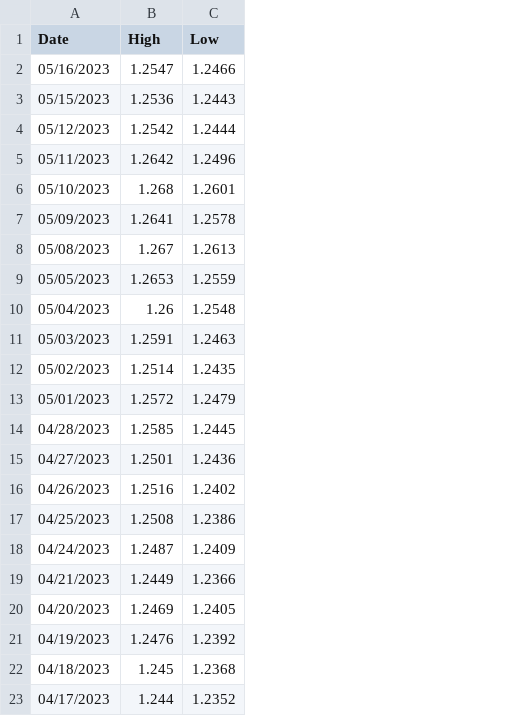
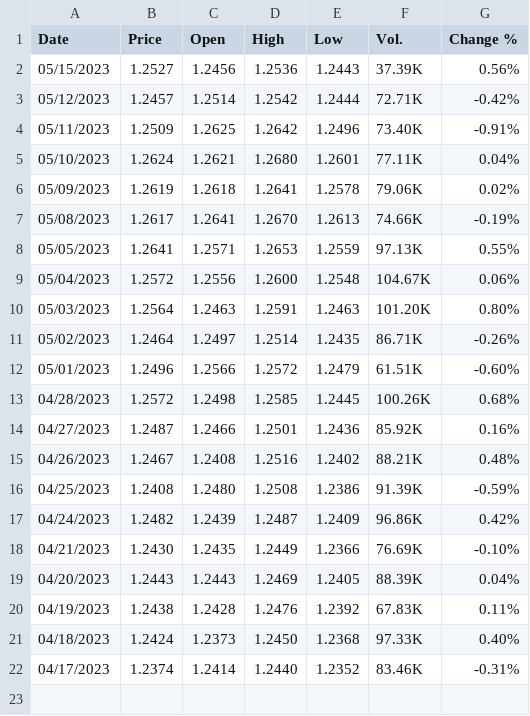
Before and after one commit to Lydia061003/LSTM-FX-, a CSV file: LSTM-FX-Train-Test/data/gbpusd.csv, drawn as a sheet; removed rows and columns are numbered as before the commit, all else as after; the diff names each change by its address in the sheet, - before the commit and + after, or states it on an @@ line.

Commit message:
Add files via upload

```diff
--- a/LSTM-FX-Train-Test/data/gbpusd.csv
+++ b/LSTM-FX-Train-Test/data/gbpusd.csv
+column B (Price), rows 2-22: 1.2527 | 1.2457 | 1.2509 | 1.2624 | 1.2619 | 1.2617 | 1.2641 | 1.2572 | 1.2564 | 1.2464 | 1.2496 | 1.2572 | 1.2487 | 1.2467 | 1.2408 | 1.2482 | 1.2430 | 1.2443 | 1.2438 | 1.2424 | 1.2374
+column C (Open), rows 2-22: 1.2456 | 1.2514 | 1.2625 | 1.2621 | 1.2618 | 1.2641 | 1.2571 | 1.2556 | 1.2463 | 1.2497 | 1.2566 | 1.2498 | 1.2466 | 1.2408 | 1.2480 | 1.2439 | 1.2435 | 1.2443 | 1.2428 | 1.2373 | 1.2414
+column F (Vol.), rows 2-22: 37.39K | 72.71K | 73.40K | 77.11K | 79.06K | 74.66K | 97.13K | 104.67K | 101.20K | 86.71K | 61.51K | 100.26K | 85.92K | 88.21K | 91.39K | 96.86K | 76.69K | 88.39K | 67.83K | 97.33K | 83.46K
+column G (Change %), rows 2-22: 0.56% | -0.42% | -0.91% | 0.04% | 0.02% | -0.19% | 0.55% | 0.06% | 0.80% | -0.26% | -0.60% | 0.68% | 0.16% | 0.48% | -0.59% | 0.42% | -0.10% | 0.04% | 0.11% | 0.40% | -0.31%
-row 2: 05/16/2023 | 1.2547 | 1.2466
-D5 (High): 1.268
+D5 (High): 1.2680
-D7 (High): 1.267
+D7 (High): 1.2670
-D9 (High): 1.26
+D9 (High): 1.2600
-D21 (High): 1.245
+D21 (High): 1.2450
-D22 (High): 1.244
+D22 (High): 1.2440
```
